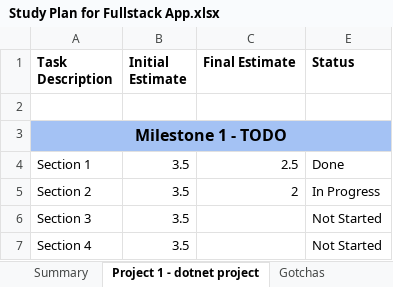
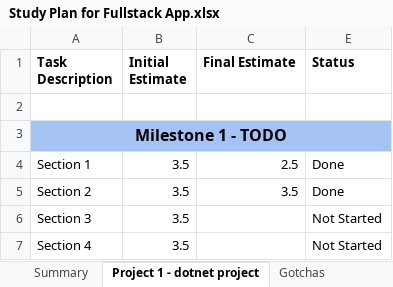
Before and after one commit to chankevin234/dotnetFullStack, an Excel workbook: Study Plan for Fullstack App.xlsx, sheet Project 1 - dotnet project, drawn as a sheet; only a part is shown; values as stored, in another font and other column widths than the file's, no borders; conditional formats not drawn; the diff names each change by its address in the sheet, - before the commit and + after, or states it on an @@ line.

```diff
--- a/Study Plan for Fullstack App.xlsx (sheet Project 1 - dotnet project)
+++ b/Study Plan for Fullstack App.xlsx (sheet Project 1 - dotnet project)
-C5 (Final Estimate): 2
+C5 (Final Estimate): 3.5
-E5 (Status): In Progress
+E5 (Status): Done
```
Also changed, not shown: sheet Summary, hidden cells, 2 other files.
